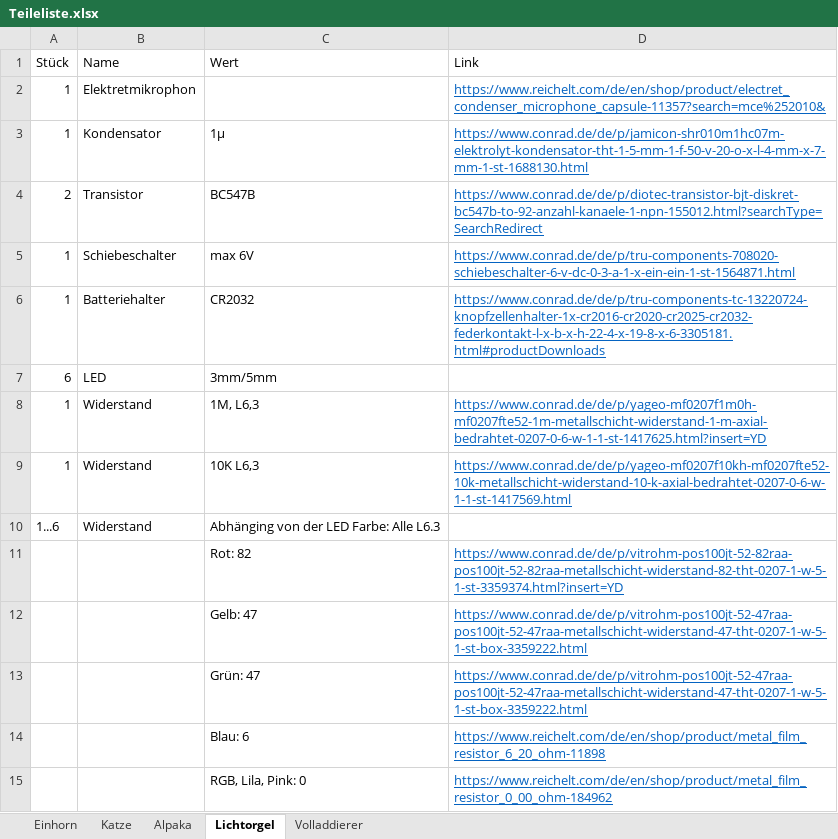
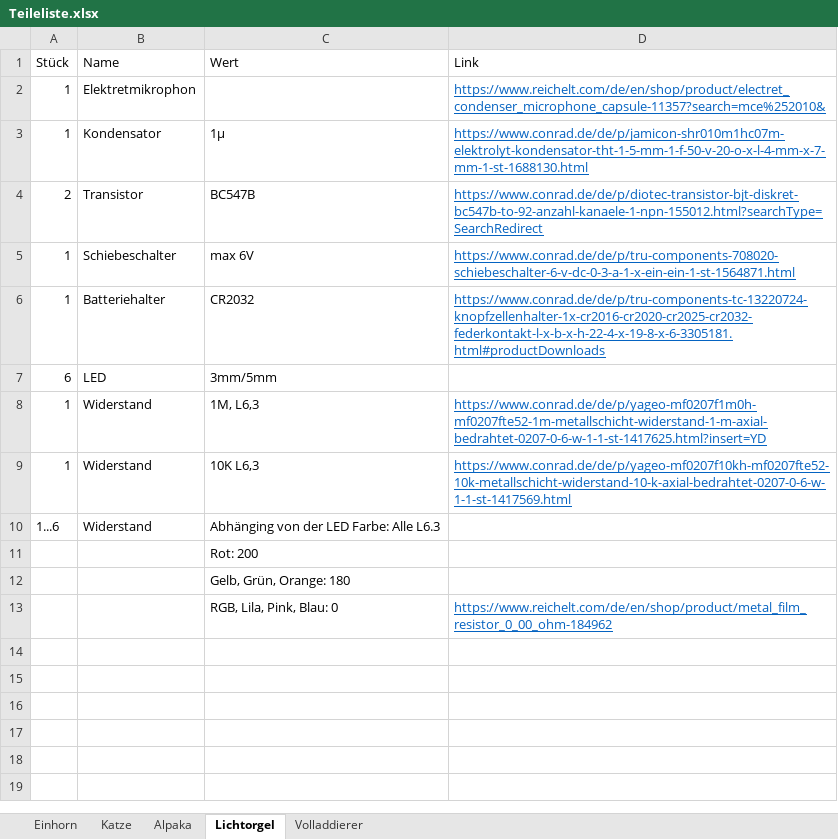
Before and after one commit to Lichtwerkstatt/ElectronicTinkerStuff, an Excel workbook: Teileliste.xlsx, sheet Lichtorgel, drawn as a sheet; values as stored, in another font and other column widths than the file's, no borders; removed rows and columns are numbered as before the commit, all else as after; the diff names each change by its address in the sheet, - before the commit and + after, or states it on an @@ line.

Commit message:
Updated Teileliste

```diff
--- a/Teileliste.xlsx (sheet Lichtorgel)
+++ b/Teileliste.xlsx (sheet Lichtorgel)
-row 11:  |  | Rot: 82 | https://www.conrad.de/de/p/vitrohm-pos100jt-52-82raa-pos100jt-52-82raa-metallschicht-widerstand-82-tht-0207-1-w-5-1-st-3359374.html?insert=YD
-row 12:  |  | Gelb: 47 | https://www.conrad.de/de/p/vitrohm-pos100jt-52-47raa-pos100jt-52-47raa-metallschicht-widerstand-47-tht-0207-1-w-5-1-st-box-3359222.html
-row 13:  |  | Grün: 47 | https://www.conrad.de/de/p/vitrohm-pos100jt-52-47raa-pos100jt-52-47raa-metallschicht-widerstand-47-tht-0207-1-w-5-1-st-box-3359222.html
-row 14:  |  | Blau: 6 | https://www.reichelt.com/de/en/shop/product/metal_film_resistor_6_20_ohm-11898
+row 11:  |  | Rot: 200
+row 12:  |  | Gelb, Grün, Orange: 180
-C13 (Wert): RGB, Lila, Pink: 0
+C13 (Wert): RGB, Lila, Pink, Blau: 0
```
